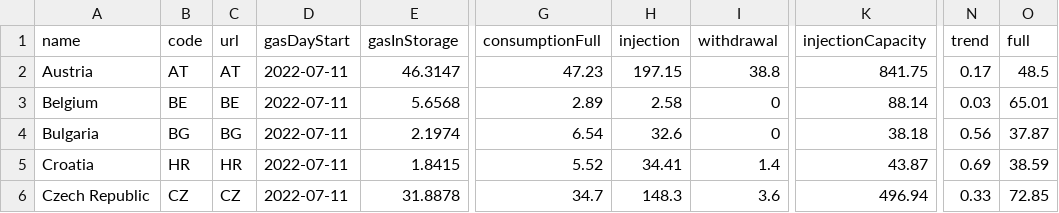
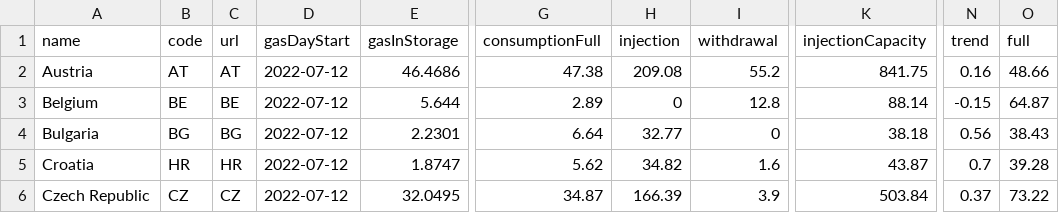
Before and after one commit to OSUKED/Fuel-Index-Watch, a CSV file: data/agsi.csv, drawn as a sheet; only a part is shown, gaps mark what is left out; the diff covers the shown part only; the diff names each change by its address in the sheet, - before the commit and + after, or states it on an @@ line.

```diff
--- a/data/agsi.csv
+++ b/data/agsi.csv
-D2:D6 (gasDayStart): 2022-07-11
+D2:D6 (gasDayStart): 2022-07-12
-E2 (gasInStorage): 46.3147
+E2 (gasInStorage): 46.4686
-G2 (consumptionFull): 47.23
+G2 (consumptionFull): 47.38
-H2 (injection): 197.15
+H2 (injection): 209.08
-I2 (withdrawal): 38.8
+I2 (withdrawal): 55.2
-N2 (trend): 0.17
+N2 (trend): 0.16
-O2 (full): 48.5
+O2 (full): 48.66
-E3 (gasInStorage): 5.6568
+E3 (gasInStorage): 5.644
-H3 (injection): 2.58
+H3 (injection): 0
-I3 (withdrawal): 0
+I3 (withdrawal): 12.8
-N3 (trend): 0.03
+N3 (trend): -0.15
-O3 (full): 65.01
+O3 (full): 64.87
-E4 (gasInStorage): 2.1974
+E4 (gasInStorage): 2.2301
-G4 (consumptionFull): 6.54
+G4 (consumptionFull): 6.64
-H4 (injection): 32.6
+H4 (injection): 32.77
-O4 (full): 37.87
+O4 (full): 38.43
-E5 (gasInStorage): 1.8415
+E5 (gasInStorage): 1.8747
-G5 (consumptionFull): 5.52
+G5 (consumptionFull): 5.62
-H5 (injection): 34.41
+H5 (injection): 34.82
-I5 (withdrawal): 1.4
+I5 (withdrawal): 1.6
-N5 (trend): 0.69
+N5 (trend): 0.7
-O5 (full): 38.59
+O5 (full): 39.28
-E6 (gasInStorage): 31.8878
+E6 (gasInStorage): 32.0495
-G6 (consumptionFull): 34.7
+G6 (consumptionFull): 34.87
-H6 (injection): 148.3
+H6 (injection): 166.39
-I6 (withdrawal): 3.6
+I6 (withdrawal): 3.9
-K6 (injectionCapacity): 496.94
+K6 (injectionCapacity): 503.84
-N6 (trend): 0.33
+N6 (trend): 0.37
-O6 (full): 72.85
+O6 (full): 73.22
```
Also changed, not shown: 102 edited cells elsewhere in this file, 1 other file.
